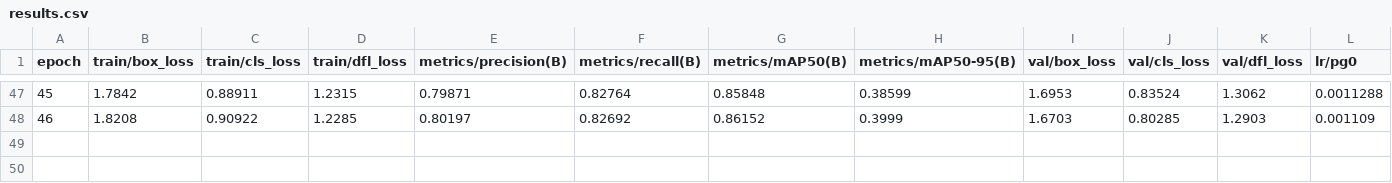
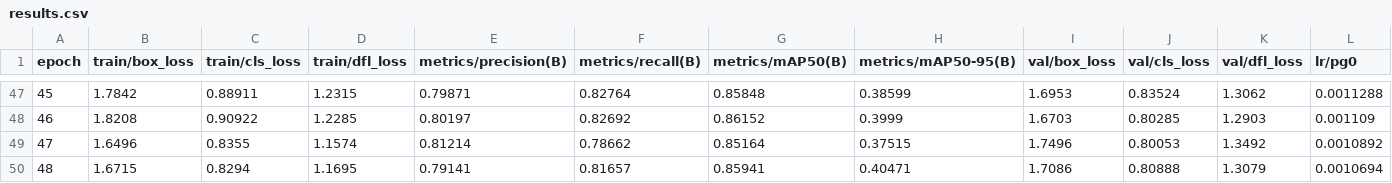
Before and after one commit to gerossil/ABEJA, a CSV file: photo_detection_bees/runs/detect/train9/results.csv, drawn as a sheet; only a part is shown, gaps mark what is left out; rows hold the shown columns only; the diff names each change by its address in the sheet, - before the commit and + after, or states it on an @@ line.

```diff
--- a/photo_detection_bees/runs/detect/train9/results.csv
+++ b/photo_detection_bees/runs/detect/train9/results.csv
+row 49: 47 | 1.6496 | 0.8355 | 1.1574 | 0.81214 | 0.78662 | 0.85164 | 0.37515 | 1.7496 | 0.80053 | 1.3492 | 0.0010892
+row 50: 48 | 1.6715 | 0.8294 | 1.1695 | 0.79141 | 0.81657 | 0.85941 | 0.40471 | 1.7086 | 0.80888 | 1.3079 | 0.0010694
```
Also changed, not shown: 2 other files.
